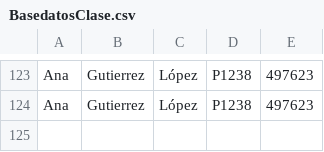
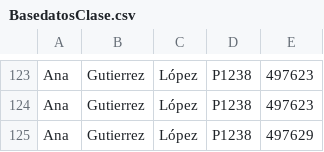
Before and after one commit to AngeloWong09/GimnacioProyecto, a CSV file: Proyecto1/bin/Debug/Assets/BasedatosClase.csv, drawn as a sheet; only a part is shown, gaps mark what is left out; the diff names each change by its address in the sheet, - before the commit and + after, or states it on an @@ line.

```diff
--- a/Proyecto1/bin/Debug/Assets/BasedatosClase.csv
+++ b/Proyecto1/bin/Debug/Assets/BasedatosClase.csv
+row 125: Ana | Gutierrez | López | P1238 | 497629
```
Also changed, not shown: Proyecto1/bin/Debug/Assets/Usuarios.csv, 8 other files.
